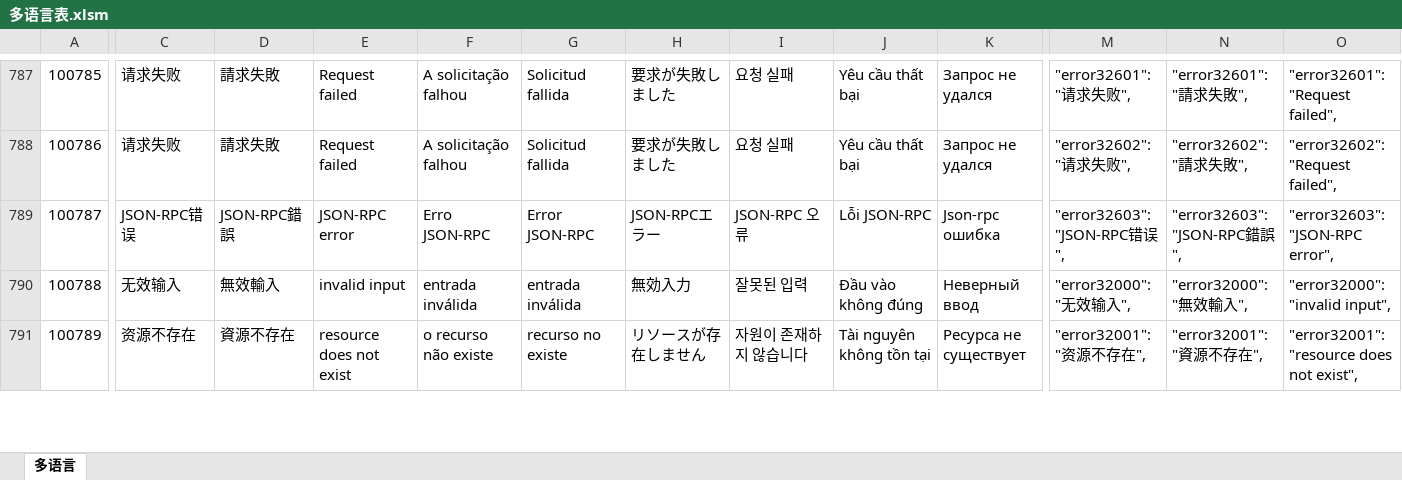
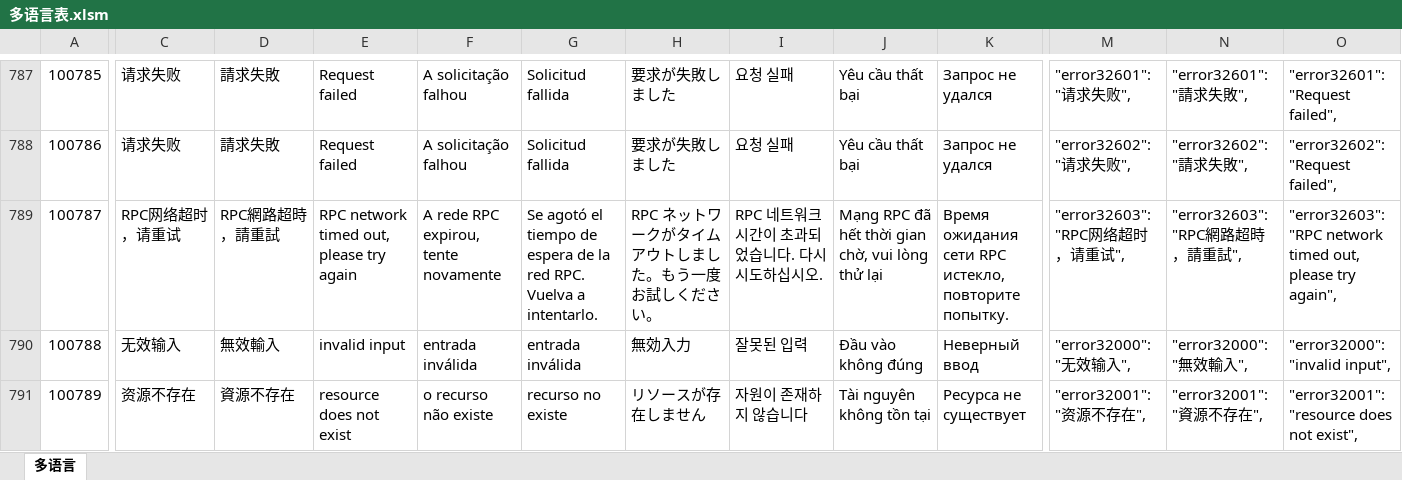
Before and after one commit to liujianyu57/socrates-lang, an Excel workbook: 多语言表.xlsm, sheet 多语言, drawn as a sheet; only a part is shown, gaps mark what is left out; values as stored, in another font and other column widths than the file's, no borders; charts and pictures and conditional formats not drawn; the diff covers the shown part only; the diff names each change by its address in the sheet, - before the commit and + after, or states it on an @@ line.

```diff
--- a/多语言表.xlsm (sheet 多语言)
+++ b/多语言表.xlsm (sheet 多语言)
-C789: JSON-RPC错误
+C789: RPC网络超时，请重试
-D789: JSON-RPC錯誤
+D789: RPC網路超時，請重試
-E789: JSON-RPC error
+E789: RPC network timed out, please try again
-F789: Erro JSON-RPC
+F789: A rede RPC expirou, tente novamente
-G789: Error JSON-RPC
+G789: Se agotó el tiempo de espera de la red RPC. Vuelva a intentarlo.
-H789: JSON-RPCエラー
+H789: RPC ネットワークがタイムアウトしました。もう一度お試しください。
-I789: JSON-RPC 오류
+I789: RPC 네트워크 시간이 초과되었습니다. 다시 시도하십시오.
-J789: Lỗi JSON-RPC
+J789: Mạng RPC đã hết thời gian chờ, vui lòng thử lại
-K789: Json-rpc ошибка
+K789: Время ожидания сети RPC истекло, повторите попытку.
-M789: "error32603": "JSON-RPC错误",
+M789: "error32603": "RPC网络超时，请重试",
-N789: "error32603": "JSON-RPC錯誤",
+N789: "error32603": "RPC網路超時，請重試",
-O789: "error32603": "JSON-RPC error",
+O789: "error32603": "RPC network timed out, please try again",
```
Also changed, not shown: 6 edited cells elsewhere in this sheet, 9 other files.
